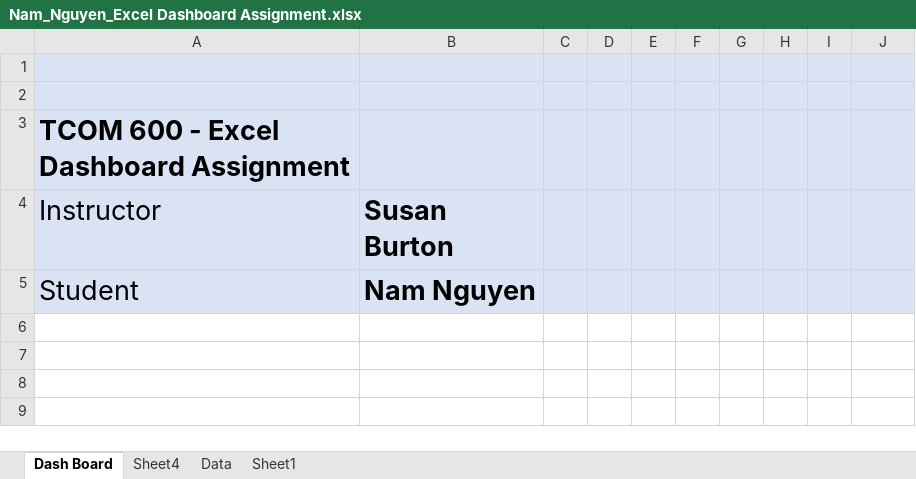
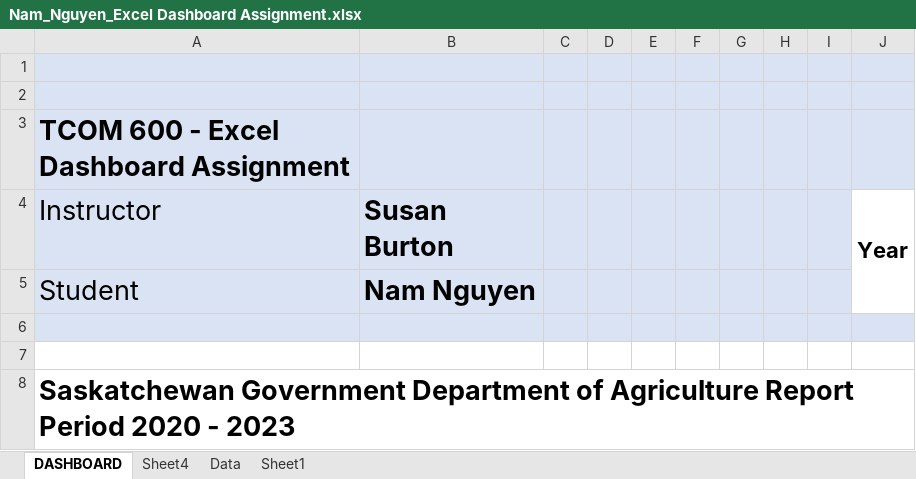
Before and after one commit to namnh06/SaskPolytech-CCBC-Fall-2023, an Excel workbook: TCOM-600/Excel Dashboard Assignment/Nam_Nguyen_Excel Dashboard Assignment.xlsx, sheet DASHBOARD, drawn as a sheet; values as stored, in another font and other column widths than the file's, no borders; charts and pictures not drawn; the diff names each change by its address in the sheet, - before the commit and + after, or states it on an @@ line.

Commit message:
[TCOM 600] Excel Dashboard Assignment - Finished the charts

```diff
--- a/TCOM-600/Excel Dashboard Assignment/Nam_Nguyen_Excel Dashboard Assignment.xlsx (sheet DASHBOARD)
+++ b/TCOM-600/Excel Dashboard Assignment/Nam_Nguyen_Excel Dashboard Assignment.xlsx (sheet DASHBOARD)
-sheet tab: Dash Board
+sheet tab: DASHBOARD
-J4: (empty)
+J4: Year
-J4:J5 fill: #DAE3F3
+J4:J5 fill: none
+J4:J5 merged
+row 6: (empty)
+row 7: (empty)
+row 8: Saskatchewan Government Department of Agriculture Report Period 2020 - 2023
```
Also changed, not shown: sheet Sheet4, charts or pictures.
